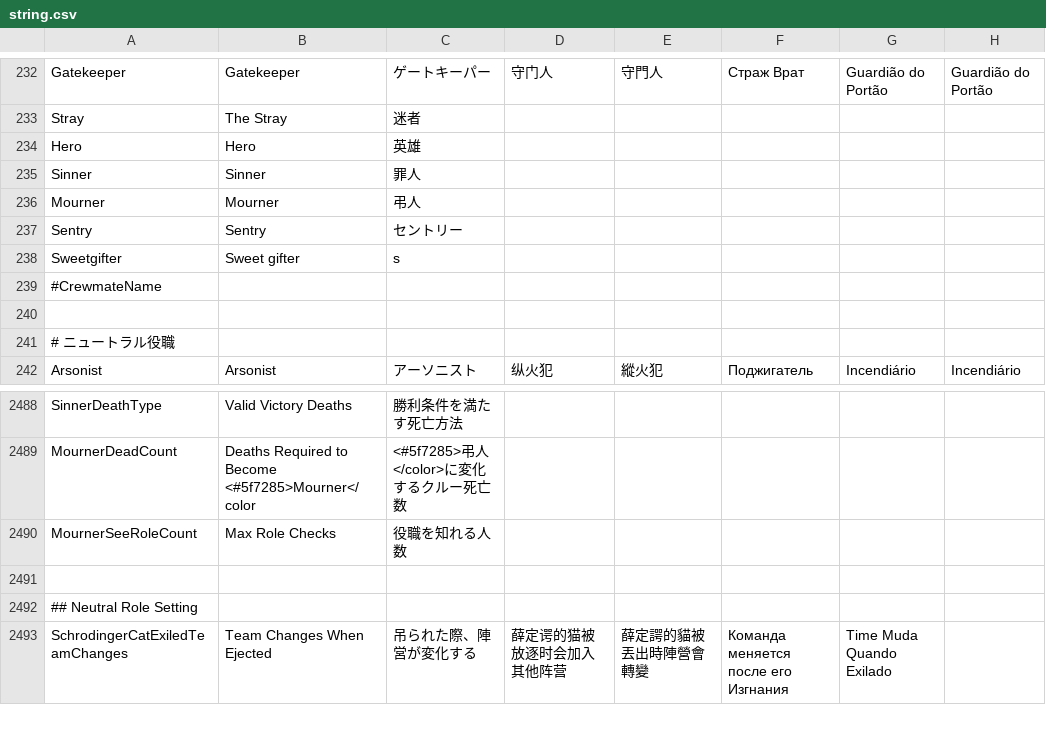
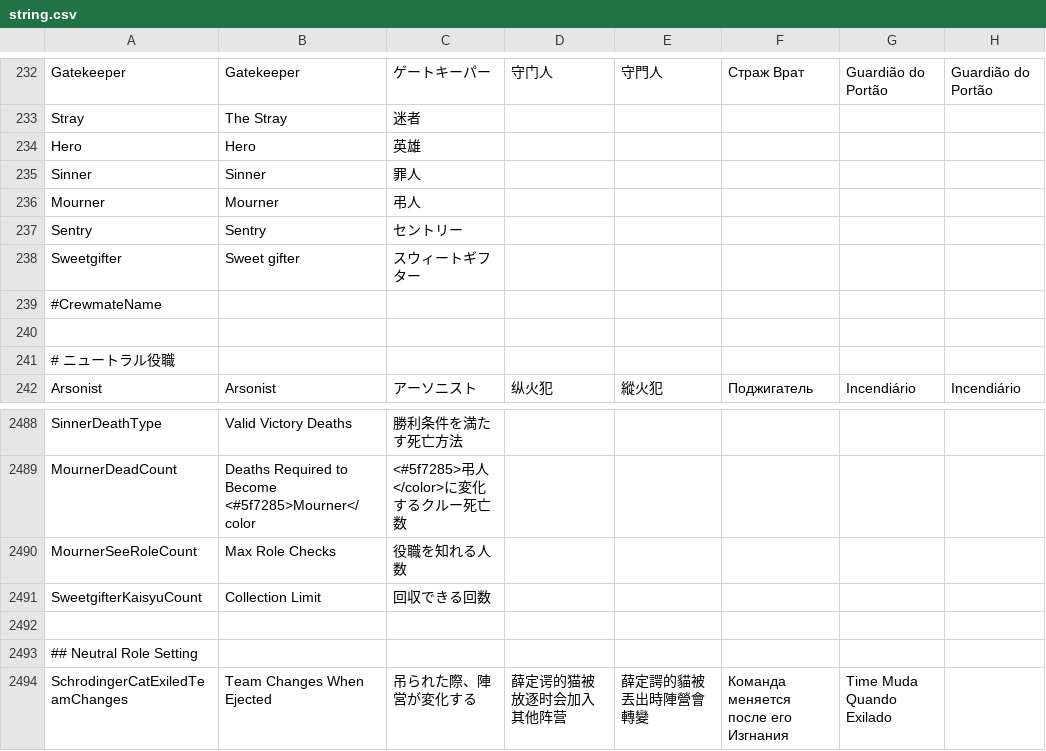
Before and after one commit to kotashidayo/somethingTOH, a CSV file: Resources/string.csv, drawn as a sheet; only a part is shown, gaps mark what is left out.

Commit message:
適用

```diff
--- a/Resources/string.csv
+++ b/Resources/string.csv
@@ -237,3 +237,3 @@
 "Sentry","Sentry","セントリー"
-"Sweetgifter","Sweet gifter","s"
+"Sweetgifter","Sweet gifter","スウィートギフター"
 "#CrewmateName"
@@ -2490,2 +2490,3 @@
 "MournerSeeRoleCount","Max Role Checks","役職を知れる人数"
+"SweetgifterKaisyuCount","Collection Limit","回収できる回数"
 
```
